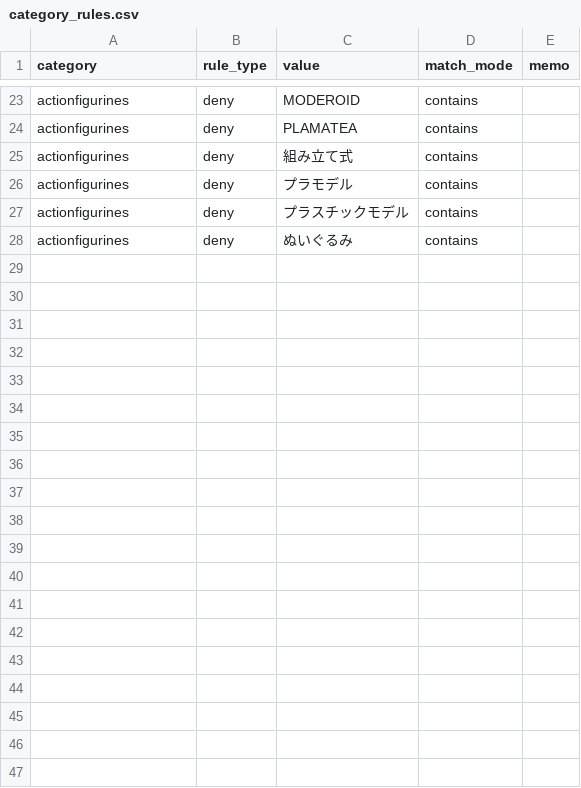
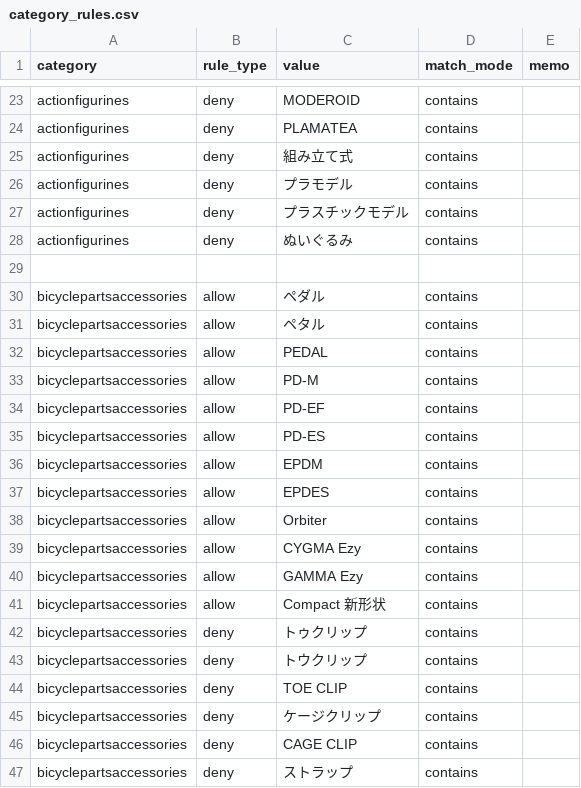
Before and after one commit to dreamcollect-lab/amazon_shopee_system, a CSV file: input/category_rules.csv, drawn as a sheet; only a part is shown, gaps mark what is left out; the diff covers the shown part only; the diff names each change by its address in the sheet, - before the commit and + after, or states it on an @@ line.

Commit message:
Update category_rules.csv

```diff
--- a/input/category_rules.csv
+++ b/input/category_rules.csv
+row 29: (empty)
+row 30: bicyclepartsaccessories | allow | ペダル | contains
+row 31: bicyclepartsaccessories | allow | ペタル | contains
+row 32: bicyclepartsaccessories | allow | PEDAL | contains
+row 33: bicyclepartsaccessories | allow | PD-M | contains
+row 34: bicyclepartsaccessories | allow | PD-EF | contains
+row 35: bicyclepartsaccessories | allow | PD-ES | contains
+row 36: bicyclepartsaccessories | allow | EPDM | contains
+row 37: bicyclepartsaccessories | allow | EPDES | contains
+row 38: bicyclepartsaccessories | allow | Orbiter | contains
+row 39: bicyclepartsaccessories | allow | CYGMA Ezy | contains
+row 40: bicyclepartsaccessories | allow | GAMMA Ezy | contains
+row 41: bicyclepartsaccessories | allow | Compact 新形状 | contains
+row 42: bicyclepartsaccessories | deny | トゥクリップ | contains
+row 43: bicyclepartsaccessories | deny | トウクリップ | contains
+row 44: bicyclepartsaccessories | deny | TOE CLIP | contains
+row 45: bicyclepartsaccessories | deny | ケージクリップ | contains
+row 46: bicyclepartsaccessories | deny | CAGE CLIP | contains
+row 47: bicyclepartsaccessories | deny | ストラップ | contains
```
Also changed, not shown: 10 added rows elsewhere in this file.
